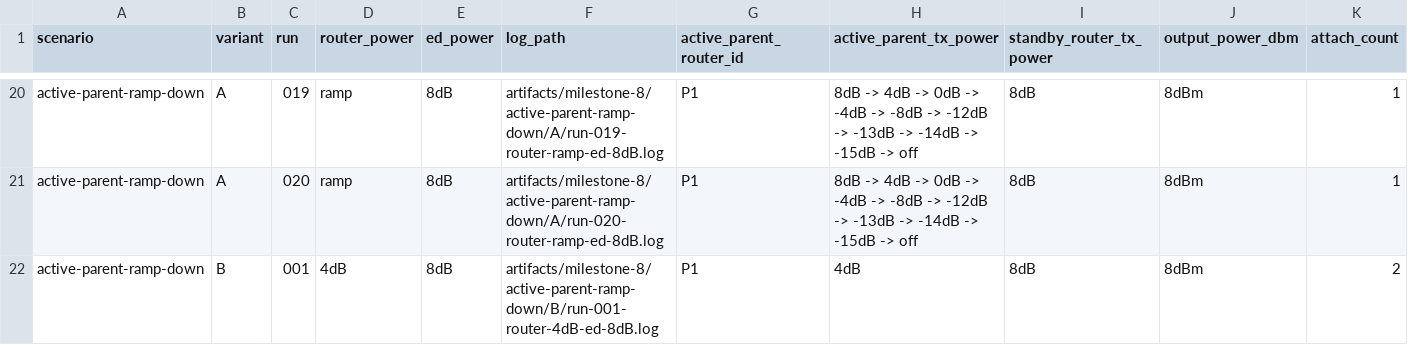
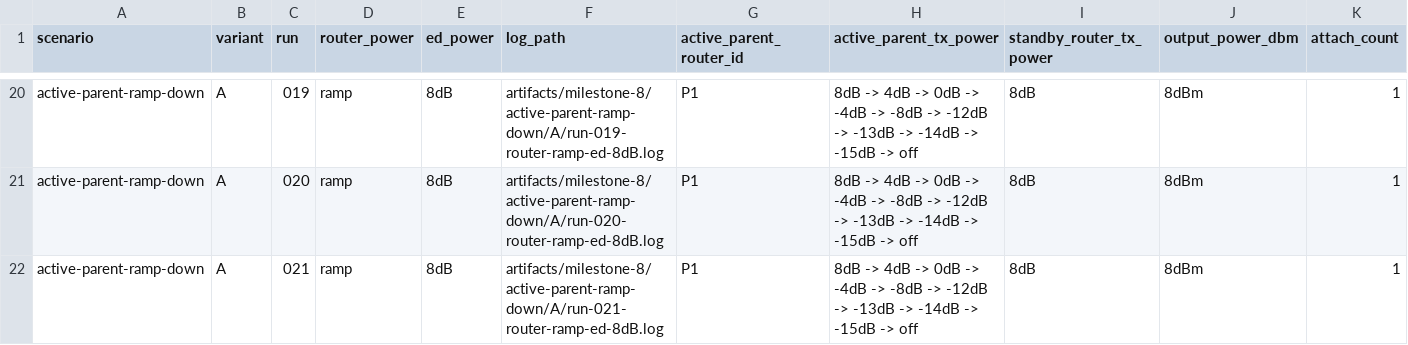
Before and after one commit to EwoutsAgents/ESPHome-biparental-ED, a CSV file: artifacts/milestone-8/generated/trial-summary.csv, drawn as a sheet; only a part is shown, gaps mark what is left out; the shorter side is filled out with more unchanged rows; rows hold the shown columns only; the diff covers the shown part only; the diff names each change by its address in the sheet, - before the commit and + after, or states it on an @@ line.

Commit message:
Add Milestone 9 Scenario C checkpoint results

```diff
--- a/artifacts/milestone-8/generated/trial-summary.csv
+++ b/artifacts/milestone-8/generated/trial-summary.csv
+row 22: active-parent-ramp-down | A | 021 | ramp | 8dB | artifacts/milestone-8/active-parent-ramp-down/A/run-021-router-ramp-ed-8dB.log | P1 | 8dB -> 4dB -> 0dB -> -4dB -> -8dB -> -12dB -> -13dB -> -14dB -> -15dB -> off | 8dB | 8dBm | 1
```
Also changed, not shown: 4 added rows elsewhere in this file, 17 other files.
